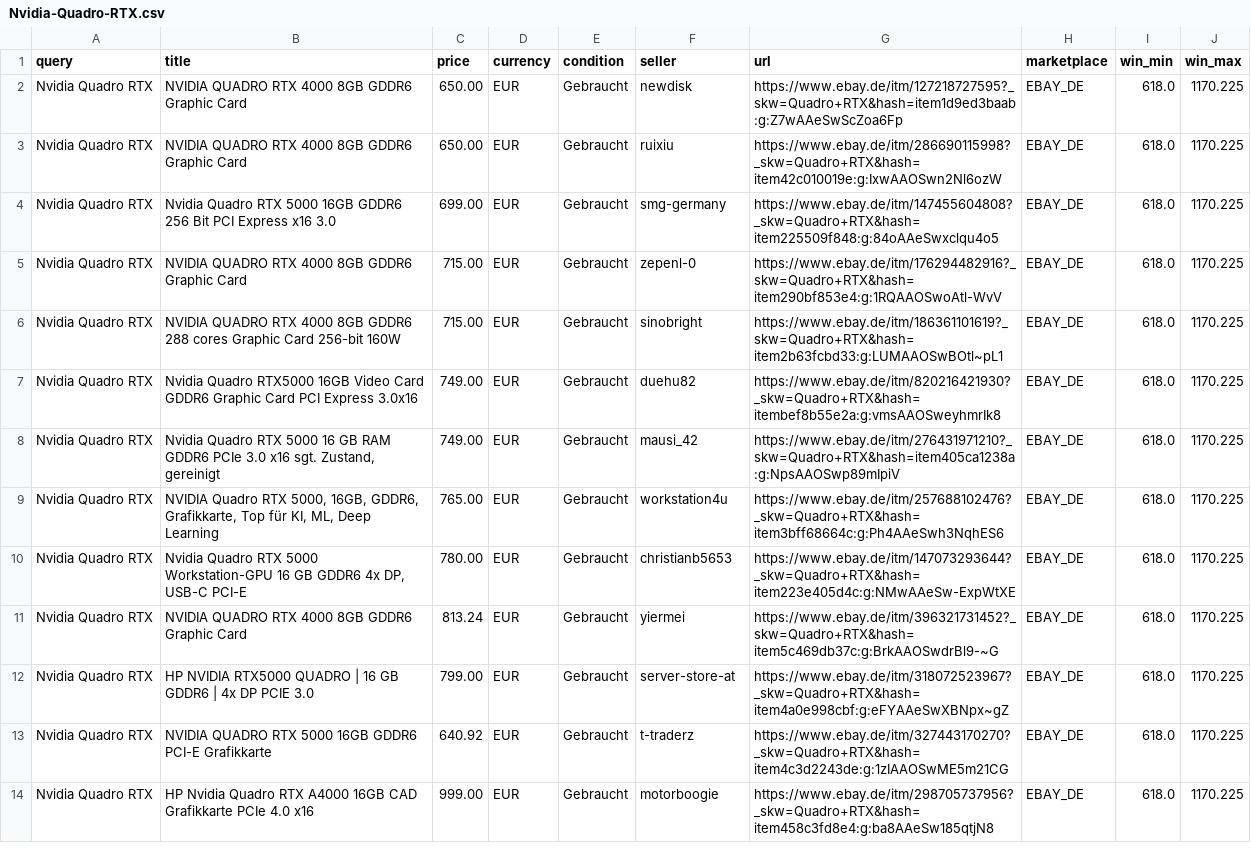
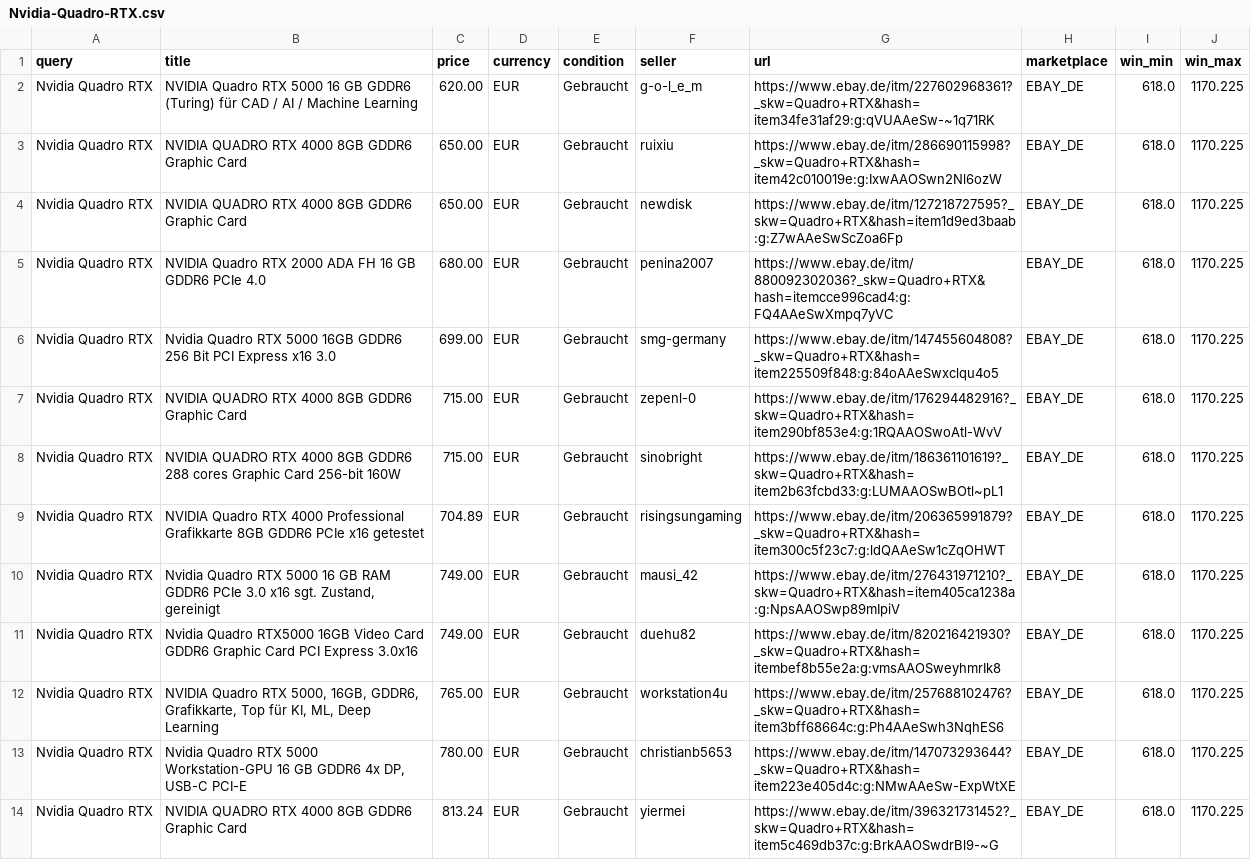
Before and after one commit to aicologne/aic-hardware-deals, a CSV file: site/data/deals/Nvidia-Quadro-RTX.csv, drawn as a sheet; only a part is shown; the shorter side is filled out with more unchanged rows.

```diff
--- a/site/data/deals/Nvidia-Quadro-RTX.csv
+++ b/site/data/deals/Nvidia-Quadro-RTX.csv
@@ -1,4 +1,6 @@
 query,title,price,currency,condition,seller,url,marketplace,win_min,win_max
+Nvidia Quadro RTX,NVIDIA Quadro RTX 5000 16 GB GDDR6 (Turing) für CAD / AI / Machine Learning,620.00,EUR,Gebraucht,g-o-l_e_m,https://www.ebay.de/itm/227602968361?_skw=Quadro+RTX&hash=item34fe31af29:g:qVUAAeSw-~1q71RK,EBAY_DE,618.0,1170.225
+Nvidia Quadro RTX,NVIDIA QUADRO RTX 4000 8GB GDDR6 Graphic Card,650.00,EUR,Gebraucht,ruixiu,https://www.ebay.de/itm/286690115998?_skw=Quadro+RTX&hash=item42c010019e:g:IxwAAOSwn2Nl6ozW,EBAY_DE,618.0,1170.225
 Nvidia Quadro RTX,NVIDIA QUADRO RTX 4000 8GB GDDR6 Graphic Card,650.00,EUR,Gebraucht,newdisk,https://www.ebay.de/itm/127218727595?_skw=Quadro+RTX&hash=item1d9ed3baab:g:Z7wAAeSwScZoa6Fp,EBAY_DE,618.0,1170.225
-Nvidia Quadro RTX,NVIDIA QUADRO RTX 4000 8GB GDDR6 Graphic Card,650.00,EUR,Gebraucht,ruixiu,https://www.ebay.de/itm/286690115998?_skw=Quadro+RTX&hash=item42c010019e:g:IxwAAOSwn2Nl6ozW,EBAY_DE,618.0,1170.225
+Nvidia Quadro RTX,NVIDIA Quadro RTX 2000 ADA FH 16 GB GDDR6 PCIe 4.0,680.00,EUR,Gebraucht,penina2007,https://www.ebay.de/itm/880092302036?_skw=Quadro+RTX&hash=itemcce996cad4:g:FQ4AAeSwXmpq7yVC,EBAY_DE,618.0,1170.225
 Nvidia Quadro RTX,Nvidia Quadro RTX 5000 16GB GDDR6 256 Bit PCI Express x16 3.0,699.00,EUR,Gebraucht,smg-germany,https://www.ebay.de/itm/147455604808?_skw=Quadro+RTX&hash=item225509f848:g:84oAAeSwxclqu4o5,EBAY_DE,618.0,1170.225
@@ -6,4 +8,5 @@ Nvidia Quadro RTX,NVIDIA QUADRO RTX 4000 8GB GDDR6 Graphic Card,715.00,EUR,Gebra
 Nvidia Quadro RTX,NVIDIA QUADRO RTX 4000 8GB GDDR6 288 cores Graphic Card 256-bit 160W,715.00,EUR,Gebraucht,sinobright,https://www.ebay.de/itm/186361101619?_skw=Quadro+RTX&hash=item2b63fcbd33:g:LUMAAOSwBOtl~pL1,EBAY_DE,618.0,1170.225
+Nvidia Quadro RTX,NVIDIA Quadro RTX 4000 Professional Grafikkarte 8GB GDDR6 PCIe x16 getestet,704.89,EUR,Gebraucht,risingsungaming,https://www.ebay.de/itm/206365991879?_skw=Quadro+RTX&hash=item300c5f23c7:g:ldQAAeSw1cZqOHWT,EBAY_DE,618.0,1170.225
+Nvidia Quadro RTX,"Nvidia Quadro RTX 5000 16 GB RAM GDDR6 PCIe 3.0 x16 sgt. Zustand, gereinigt",749.00,EUR,Gebraucht,mausi_42,https://www.ebay.de/itm/276431971210?_skw=Quadro+RTX&hash=item405ca1238a:g:NpsAAOSwp89mIpiV,EBAY_DE,618.0,1170.225
 Nvidia Quadro RTX,Nvidia Quadro RTX5000 16GB Video Card GDDR6 Graphic Card PCI Express 3.0x16,749.00,EUR,Gebraucht,duehu82,https://www.ebay.de/itm/820216421930?_skw=Quadro+RTX&hash=itembef8b55e2a:g:vmsAAOSweyhmrIk8,EBAY_DE,618.0,1170.225
-Nvidia Quadro RTX,"Nvidia Quadro RTX 5000 16 GB RAM GDDR6 PCIe 3.0 x16 sgt. Zustand, gereinigt",749.00,EUR,Gebraucht,mausi_42,https://www.ebay.de/itm/276431971210?_skw=Quadro+RTX&hash=item405ca1238a:g:NpsAAOSwp89mIpiV,EBAY_DE,618.0,1170.225
 Nvidia Quadro RTX,"NVIDIA Quadro RTX 5000, 16GB, GDDR6, Grafikkarte, Top für KI, ML, Deep Learning",765.00,EUR,Gebraucht,workstation4u,https://www.ebay.de/itm/257688102476?_skw=Quadro+RTX&hash=item3bff68664c:g:Ph4AAeSwh3NqhES6,EBAY_DE,618.0,1170.225
```
Also changed, not shown: ebay_deals.csv, site/data/deals/Lenovo-ThinkStation-P920.csv, 37 other files.
